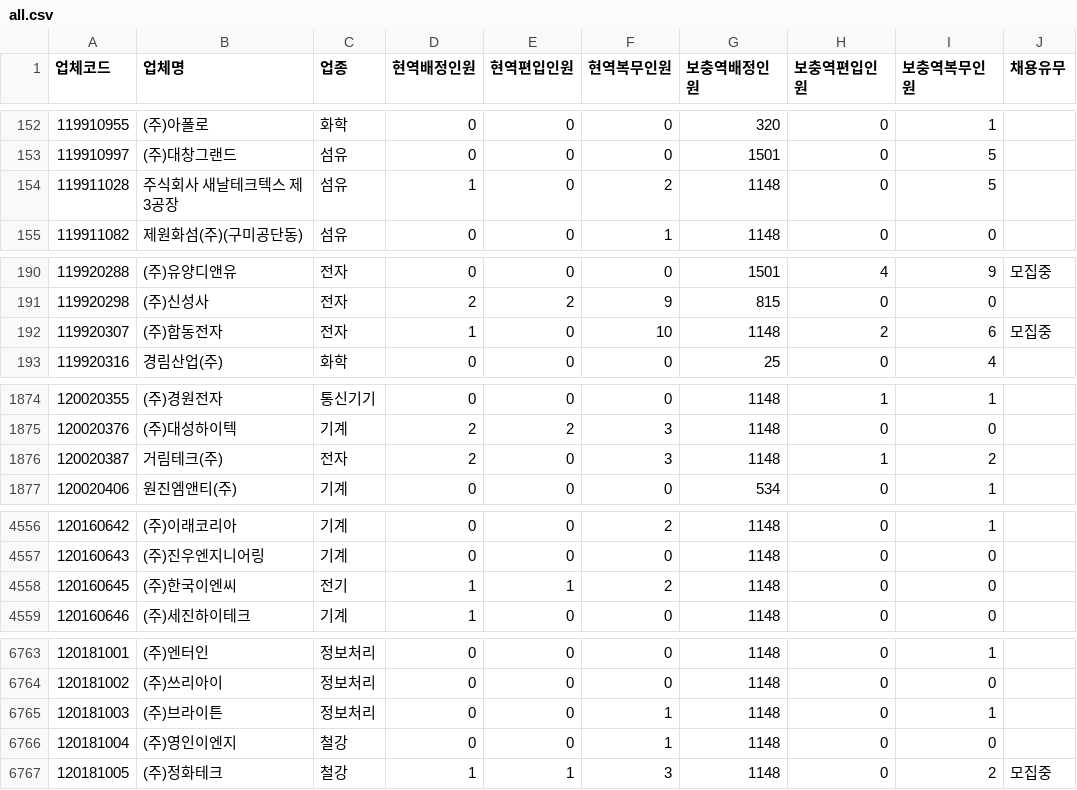
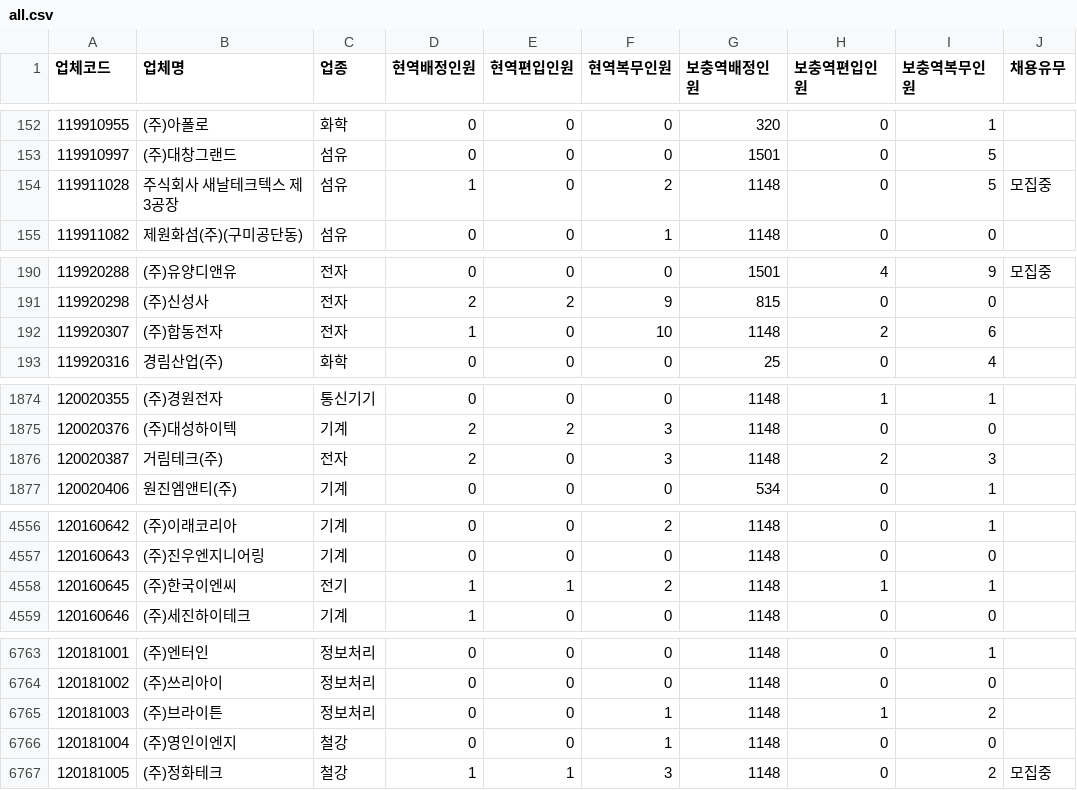
Before and after one commit to stleamist/mma-company-crawler, a CSV file: result/all.csv, drawn as a sheet; only a part is shown, gaps mark what is left out; the diff covers the shown part only.

```diff
--- a/result/all.csv
+++ b/result/all.csv
@@ -153,3 +153,3 @@
 119910997,(주)대창그랜드,섬유,0,0,0,1501,0,5,
-119911028,주식회사 새날테크텍스 제3공장,섬유,1,0,2,1148,0,5,
+119911028,주식회사 새날테크텍스 제3공장,섬유,1,0,2,1148,0,5,모집중
 119911082,제원화섬(주)(구미공단동),섬유,0,0,1,1148,0,0,
@@ -191,3 +191,3 @@
 119920298,(주)신성사,전자,2,2,9,815,0,0,
-119920307,(주)합동전자,전자,1,0,10,1148,2,6,모집중
+119920307,(주)합동전자,전자,1,0,10,1148,2,6,
 119920316,경림산업(주),화학,0,0,0,25,0,4,
@@ -1875,3 +1875,3 @@
 120020376,(주)대성하이텍,기계,2,2,3,1148,0,0,
-120020387,거림테크(주),전자,2,0,3,1148,1,2,
+120020387,거림테크(주),전자,2,0,3,1148,2,3,
 120020406,원진엠앤티(주),기계,0,0,0,534,0,1,
@@ -4557,3 +4557,3 @@
 120160643,(주)진우엔지니어링,기계,0,0,0,1148,0,0,
-120160645,(주)한국이엔씨,전기,1,1,2,1148,0,0,
+120160645,(주)한국이엔씨,전기,1,1,2,1148,1,1,
 120160646,(주)세진하이테크,기계,1,0,0,1148,0,0,
@@ -6764,3 +6764,3 @@
 120181002,(주)쓰리아이,정보처리,0,0,0,1148,0,0,
-120181003,(주)브라이튼,정보처리,0,0,1,1148,0,1,
+120181003,(주)브라이튼,정보처리,0,0,1,1148,1,2,
 120181004,(주)영인이엔지,철강,0,0,1,1148,0,0,
```
Also changed, not shown: 12 edited cells elsewhere in this file, result/it-primary.csv, result/it-secondary.csv, 2 other files.
